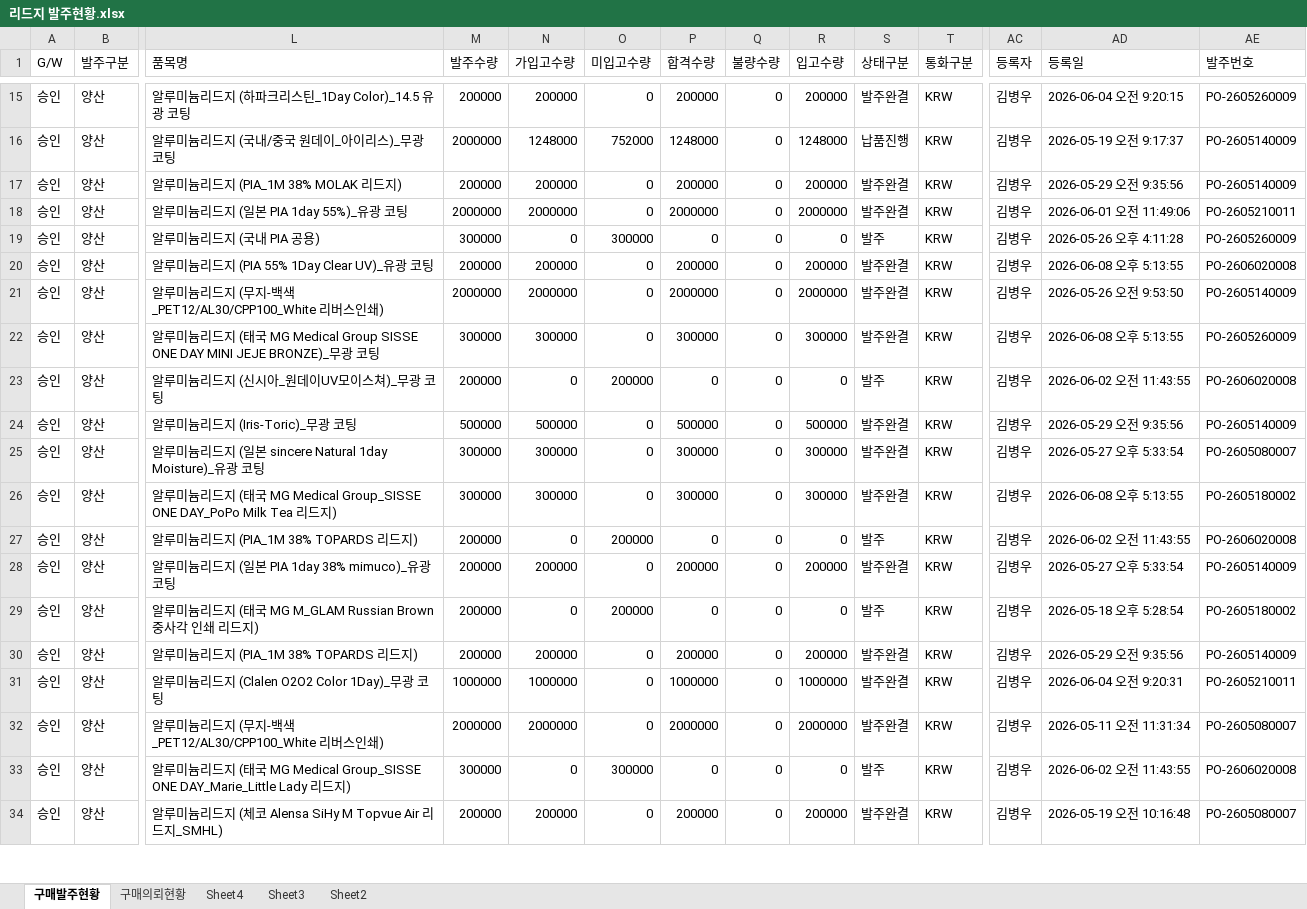
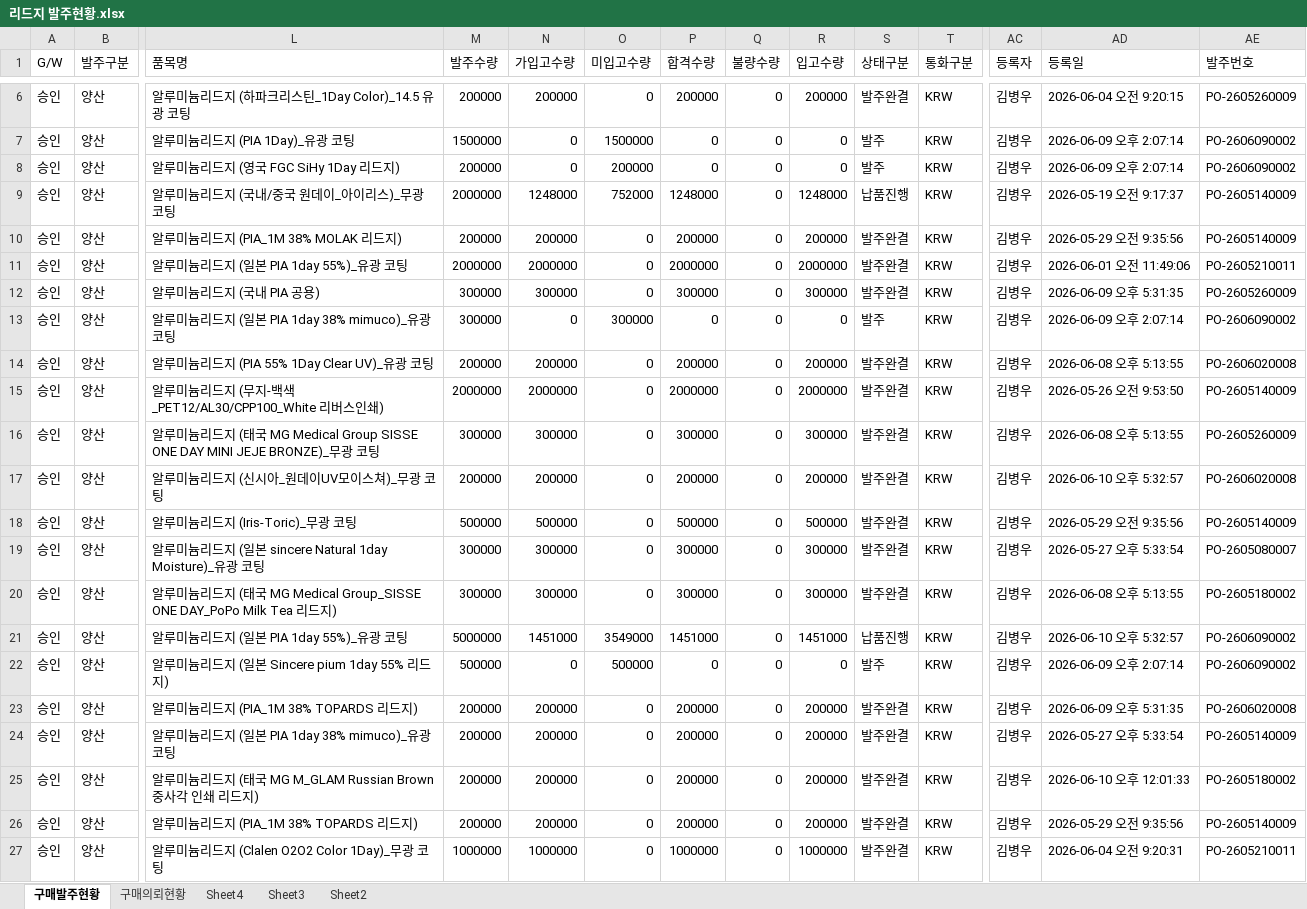
Before and after one commit to 113090ab-creator/INTEROJO, an Excel workbook: 리드지 발주현황.xlsx, sheet 구매발주현황, drawn as a sheet; only a part is shown, gaps mark what is left out; the shorter side is filled out with more unchanged rows; values as stored, in another font and other column widths than the file's, no borders; addresses are those after the commit; rows hold the shown columns only; the diff covers the shown part only; the diff names each change by its address in the sheet, - before the commit and + after, or states it on an @@ line.

```diff
--- a/리드지 발주현황.xlsx (sheet 구매발주현황)
+++ b/리드지 발주현황.xlsx (sheet 구매발주현황)
+row 7: 승인 | 양산 | 알루미늄리드지 (PIA 1Day)_유광 코팅 | 1500000 | 0 | 1500000 | 0 | 0 | 0 | 발주 | KRW | 김병우 | 2026-06-09 오후 2:07:14 | PO-2606090002
+row 8: 승인 | 양산 | 알루미늄리드지 (영국 FGC SiHy 1Day 리드지) | 200000 | 0 | 200000 | 0 | 0 | 0 | 발주 | KRW | 김병우 | 2026-06-09 오후 2:07:14 | PO-2606090002
-N12 (가입고수량): 0
+N12 (가입고수량): 300000
-O12 (미입고수량): 300000
+O12 (미입고수량): 0
-P12 (합격수량): 0
+P12 (합격수량): 300000
-R12 (입고수량): 0
+R12 (입고수량): 300000
-S12 (상태구분): 발주
+S12 (상태구분): 발주완결
-AD12 (등록일): 2026-05-26 오후 4:11:28
+AD12 (등록일): 2026-06-09 오후 5:31:35
+row 13: 승인 | 양산 | 알루미늄리드지 (일본 PIA 1day 38% mimuco)_유광 코팅 | 300000 | 0 | 300000 | 0 | 0 | 0 | 발주 | KRW | 김병우 | 2026-06-09 오후 2:07:14 | PO-2606090002
-N17 (가입고수량): 0
+N17 (가입고수량): 200000
-O17 (미입고수량): 200000
+O17 (미입고수량): 0
-P17 (합격수량): 0
+P17 (합격수량): 200000
-R17 (입고수량): 0
+R17 (입고수량): 200000
-S17 (상태구분): 발주
+S17 (상태구분): 발주완결
-AD17 (등록일): 2026-06-02 오전 11:43:55
+AD17 (등록일): 2026-06-10 오후 5:32:57
+row 21: 승인 | 양산 | 알루미늄리드지 (일본 PIA 1day 55%)_유광 코팅 | 5000000 | 1451000 | 3549000 | 1451000 | 0 | 1451000 | 납품진행 | KRW | 김병우 | 2026-06-10 오후 5:32:57 | PO-2606090002
+row 22: 승인 | 양산 | 알루미늄리드지 (일본 Sincere pium 1day 55% 리드지) | 500000 | 0 | 500000 | 0 | 0 | 0 | 발주 | KRW | 김병우 | 2026-06-09 오후 2:07:14 | PO-2606090002
-N23 (가입고수량): 0
+N23 (가입고수량): 200000
-O23 (미입고수량): 200000
+O23 (미입고수량): 0
-P23 (합격수량): 0
+P23 (합격수량): 200000
-R23 (입고수량): 0
+R23 (입고수량): 200000
-S23 (상태구분): 발주
+S23 (상태구분): 발주완결
-AD23 (등록일): 2026-06-02 오전 11:43:55
+AD23 (등록일): 2026-06-09 오후 5:31:35
-N25 (가입고수량): 0
+N25 (가입고수량): 200000
-O25 (미입고수량): 200000
+O25 (미입고수량): 0
-P25 (합격수량): 0
+P25 (합격수량): 200000
-R25 (입고수량): 0
+R25 (입고수량): 200000
-S25 (상태구분): 발주
+S25 (상태구분): 발주완결
-AD25 (등록일): 2026-05-18 오후 5:28:54
+AD25 (등록일): 2026-06-10 오후 12:01:33
```
Also changed, not shown: 2 added rows, 9 moved rows and 6 edited cells elsewhere in this sheet, sheet 구매의뢰현황, 수요정보(전공정).xlsx, 2 other files.
